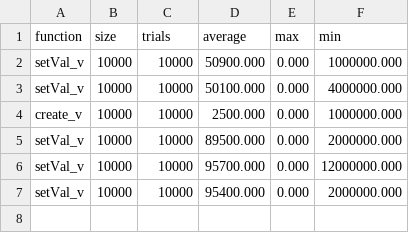
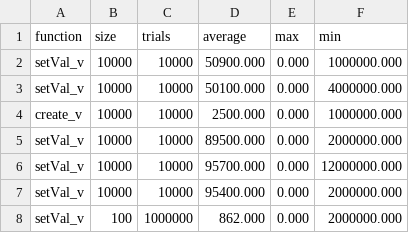
Before and after one commit to DomDom268/Numerical-Library, a CSV file: benchmark_results.csv, drawn as a sheet.

Commit message:
Changed trial and vector size in setval benchmark

```diff
--- a/benchmark_results.csv
+++ b/benchmark_results.csv
@@ -7 +7,2 @@ setVal_v,10000,10000,95700.000,0.000,12000000.000
 setVal_v,10000,10000,95400.000,0.000,2000000.000
+setVal_v,100,1000000,862.000,0.000,2000000.000
```
Also changed, not shown: 2 other files.
